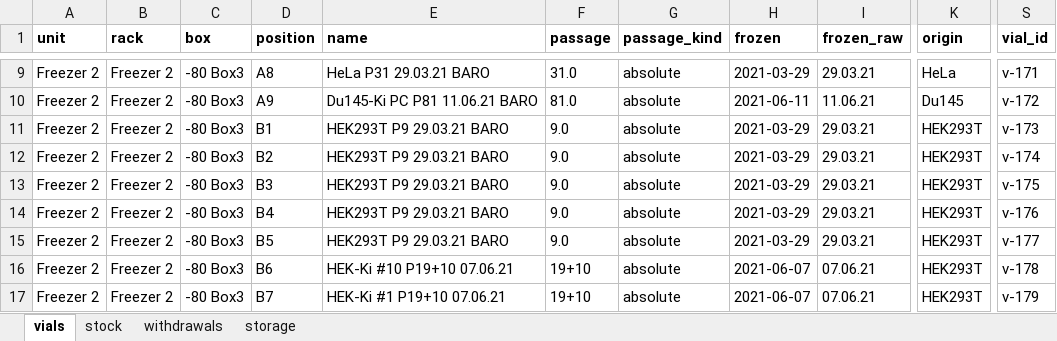
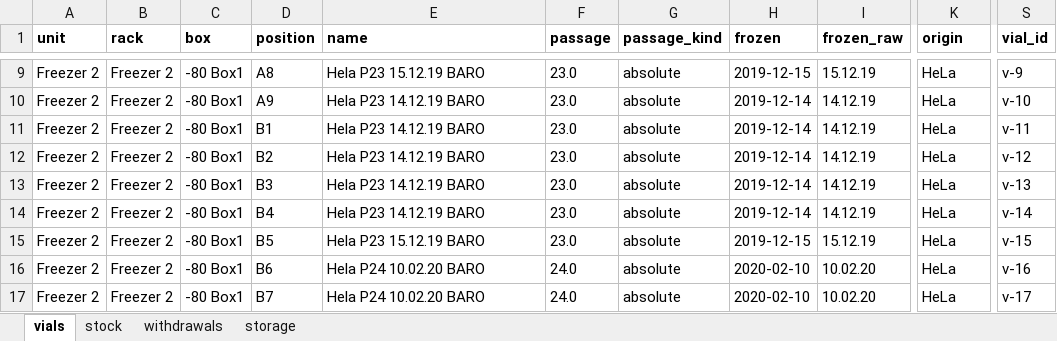
Before and after one commit to ucagiral/cagiral-schedule, an Excel workbook: cellstocks/data/baris.xlsx, sheet vials, drawn as a sheet; only a part is shown, gaps mark what is left out; values as stored, in another font and other column widths than the file's, no borders; the diff covers the shown part only; the diff names each change by its address in the sheet, - before the commit and + after, or states it on an @@ line.

```diff
--- a/cellstocks/data/baris.xlsx (sheet vials)
+++ b/cellstocks/data/baris.xlsx (sheet vials)
-C9:C17 (box): -80 Box3
+C9:C17 (box): -80 Box1
-E9 (name): HeLa P31 29.03.21 BARO
+E9 (name): Hela P23 15.12.19 BARO
-F9 (passage): 31.0
+F9 (passage): 23.0
-H9 (frozen): 2021-03-29
+H9 (frozen): 2019-12-15
-I9 (frozen_raw): 29.03.21
+I9 (frozen_raw): 15.12.19
-S9 (vial_id): v-171
+S9 (vial_id): v-9
-E10 (name): Du145-Ki PC P81 11.06.21 BARO
+E10 (name): Hela P23 14.12.19 BARO
-F10 (passage): 81.0
+F10 (passage): 23.0
-H10 (frozen): 2021-06-11
+H10 (frozen): 2019-12-14
-I10 (frozen_raw): 11.06.21
+I10 (frozen_raw): 14.12.19
-K10 (origin): Du145
+K10 (origin): HeLa
-S10 (vial_id): v-172
+S10 (vial_id): v-10
-E11:E14 (name): HEK293T P9 29.03.21 BARO
+E11:E14 (name): Hela P23 14.12.19 BARO
-F11:F15 (passage): 9.0
+F11:F15 (passage): 23.0
-H11:H14 (frozen): 2021-03-29
+H11:H14 (frozen): 2019-12-14
-I11:I14 (frozen_raw): 29.03.21
+I11:I14 (frozen_raw): 14.12.19
-K11:K17 (origin): HEK293T
+K11:K17 (origin): HeLa
-S11 (vial_id): v-173
+S11 (vial_id): v-11
-S12 (vial_id): v-174
+S12 (vial_id): v-12
-S13 (vial_id): v-175
+S13 (vial_id): v-13
-S14 (vial_id): v-176
+S14 (vial_id): v-14
-E15 (name): HEK293T P9 29.03.21 BARO
+E15 (name): Hela P23 15.12.19 BARO
-H15 (frozen): 2021-03-29
+H15 (frozen): 2019-12-15
-I15 (frozen_raw): 29.03.21
+I15 (frozen_raw): 15.12.19
-S15 (vial_id): v-177
+S15 (vial_id): v-15
-E16 (name): HEK-Ki #10 P19+10 07.06.21
+E16 (name): Hela P24 10.02.20 BARO
-F16:F17 (passage): 19+10
+F16:F17 (passage): 24.0
-H16:H17 (frozen): 2021-06-07
+H16:H17 (frozen): 2020-02-10
-I16:I17 (frozen_raw): 07.06.21
+I16:I17 (frozen_raw): 10.02.20
-S16 (vial_id): v-178
+S16 (vial_id): v-16
-E17 (name): HEK-Ki #1 P19+10 07.06.21
+E17 (name): Hela P24 10.02.20 BARO
-S17 (vial_id): v-179
+S17 (vial_id): v-17
```
Also changed, not shown: 1397 edited cells elsewhere in this sheet, sheet storage, cellstocks/data/admin.xlsx, cellstocks/data/beyzat.xlsx, 3 other files.
